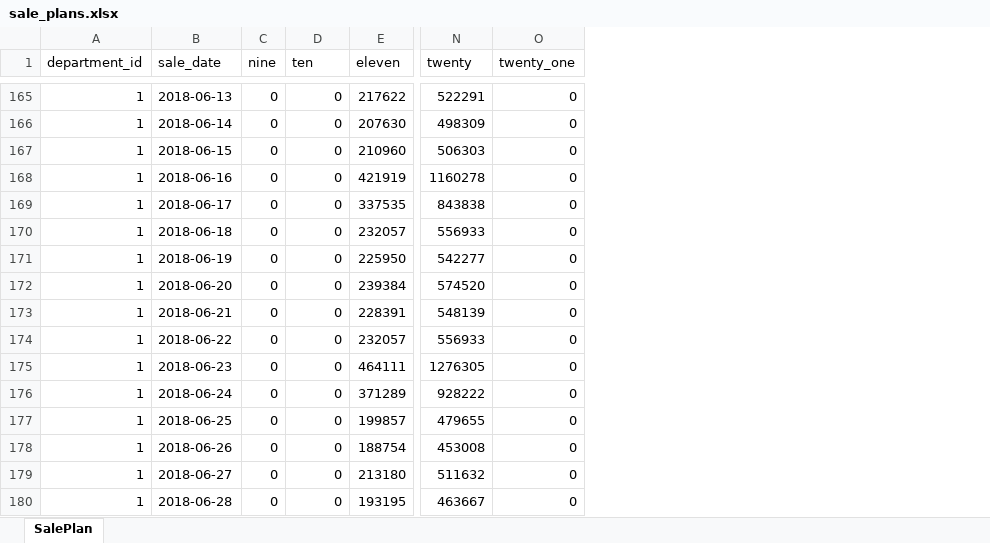
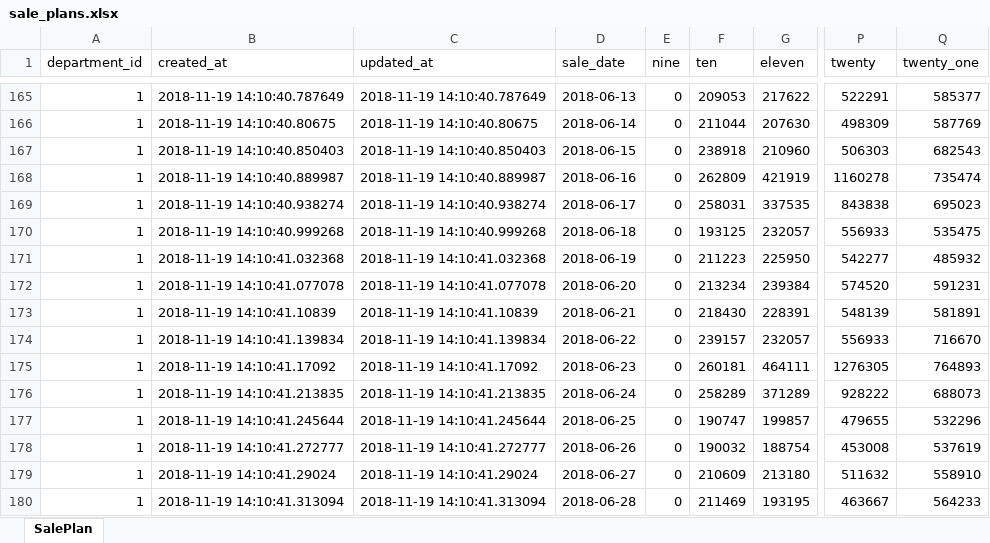
Before and after one commit to Sophia-Sergio/tooxs, an Excel workbook: lib/tasks/data/sale_plans.xlsx, sheet SalePlan, drawn as a sheet; only a part is shown, gaps mark what is left out; values as stored, in another font and other column widths than the file's, no borders; addresses are those after the commit; the diff covers the shown part only; the diff names each change by its address in the sheet, - before the commit and + after, or states it on an @@ line.

Commit message:
chore: add staffing_real and sale_plan new data

```diff
--- a/lib/tasks/data/sale_plans.xlsx (sheet SalePlan)
+++ b/lib/tasks/data/sale_plans.xlsx (sheet SalePlan)
+column B (created_at), rows 165-180: 2018-11-19 14:10:40.787649 | 2018-11-19 14:10:40.80675 | 2018-11-19 14:10:40.850403 | 2018-11-19 14:10:40.889987 | 2018-11-19 14:10:40.938274 | 2018-11-19 14:10:40.999268 | 2018-11-19 14:10:41.032368 | 2018-11-19 14:10:41.077078 | 2018-11-19 14:10:41.10839 | 2018-11-19 14:10:41.139834 | 2018-11-19 14:10:41.17092 | 2018-11-19 14:10:41.213835 | 2018-11-19 14:10:41.245644 | 2018-11-19 14:10:41.272777 | 2018-11-19 14:10:41.29024 | 2018-11-19 14:10:41.313094
+column C (updated_at), rows 165-180: 2018-11-19 14:10:40.787649 | 2018-11-19 14:10:40.80675 | 2018-11-19 14:10:40.850403 | 2018-11-19 14:10:40.889987 | 2018-11-19 14:10:40.938274 | 2018-11-19 14:10:40.999268 | 2018-11-19 14:10:41.032368 | 2018-11-19 14:10:41.077078 | 2018-11-19 14:10:41.10839 | 2018-11-19 14:10:41.139834 | 2018-11-19 14:10:41.17092 | 2018-11-19 14:10:41.213835 | 2018-11-19 14:10:41.245644 | 2018-11-19 14:10:41.272777 | 2018-11-19 14:10:41.29024 | 2018-11-19 14:10:41.313094
-F165 (ten): 0
+F165 (ten): 209053
-Q165 (twenty_one): 0
+Q165 (twenty_one): 585377
-F166 (ten): 0
+F166 (ten): 211044
-Q166 (twenty_one): 0
+Q166 (twenty_one): 587769
-F167 (ten): 0
+F167 (ten): 238918
-Q167 (twenty_one): 0
+Q167 (twenty_one): 682543
-F168 (ten): 0
+F168 (ten): 262809
-Q168 (twenty_one): 0
+Q168 (twenty_one): 735474
-F169 (ten): 0
+F169 (ten): 258031
-Q169 (twenty_one): 0
+Q169 (twenty_one): 695023
-F170 (ten): 0
+F170 (ten): 193125
-Q170 (twenty_one): 0
+Q170 (twenty_one): 535475
-F171 (ten): 0
+F171 (ten): 211223
-Q171 (twenty_one): 0
+Q171 (twenty_one): 485932
-F172 (ten): 0
+F172 (ten): 213234
-Q172 (twenty_one): 0
+Q172 (twenty_one): 591231
-F173 (ten): 0
+F173 (ten): 218430
-Q173 (twenty_one): 0
+Q173 (twenty_one): 581891
-F174 (ten): 0
+F174 (ten): 239157
-Q174 (twenty_one): 0
+Q174 (twenty_one): 716670
-F175 (ten): 0
+F175 (ten): 260181
-Q175 (twenty_one): 0
+Q175 (twenty_one): 764893
-F176 (ten): 0
+F176 (ten): 258289
-Q176 (twenty_one): 0
+Q176 (twenty_one): 688073
-F177 (ten): 0
+F177 (ten): 190747
-Q177 (twenty_one): 0
+Q177 (twenty_one): 532296
-F178 (ten): 0
+F178 (ten): 190032
-Q178 (twenty_one): 0
+Q178 (twenty_one): 537619
-F179 (ten): 0
+F179 (ten): 210609
-Q179 (twenty_one): 0
+Q179 (twenty_one): 558910
-F180 (ten): 0
+F180 (ten): 211469
-Q180 (twenty_one): 0
+Q180 (twenty_one): 564233
```
Also changed, not shown: 906 edited cells elsewhere in this sheet, lib/tasks/data/staffing_real.xlsx, 1 other file.
